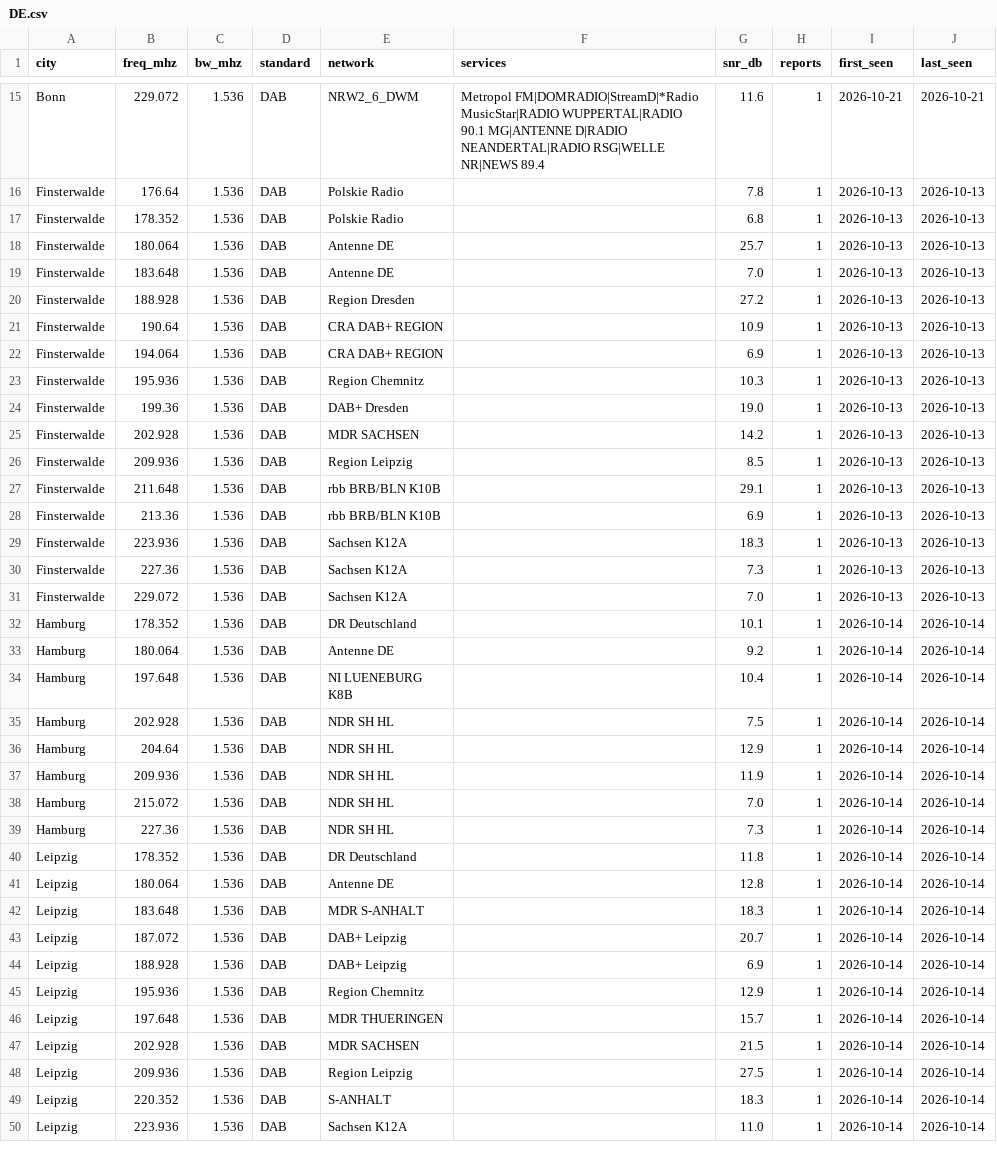
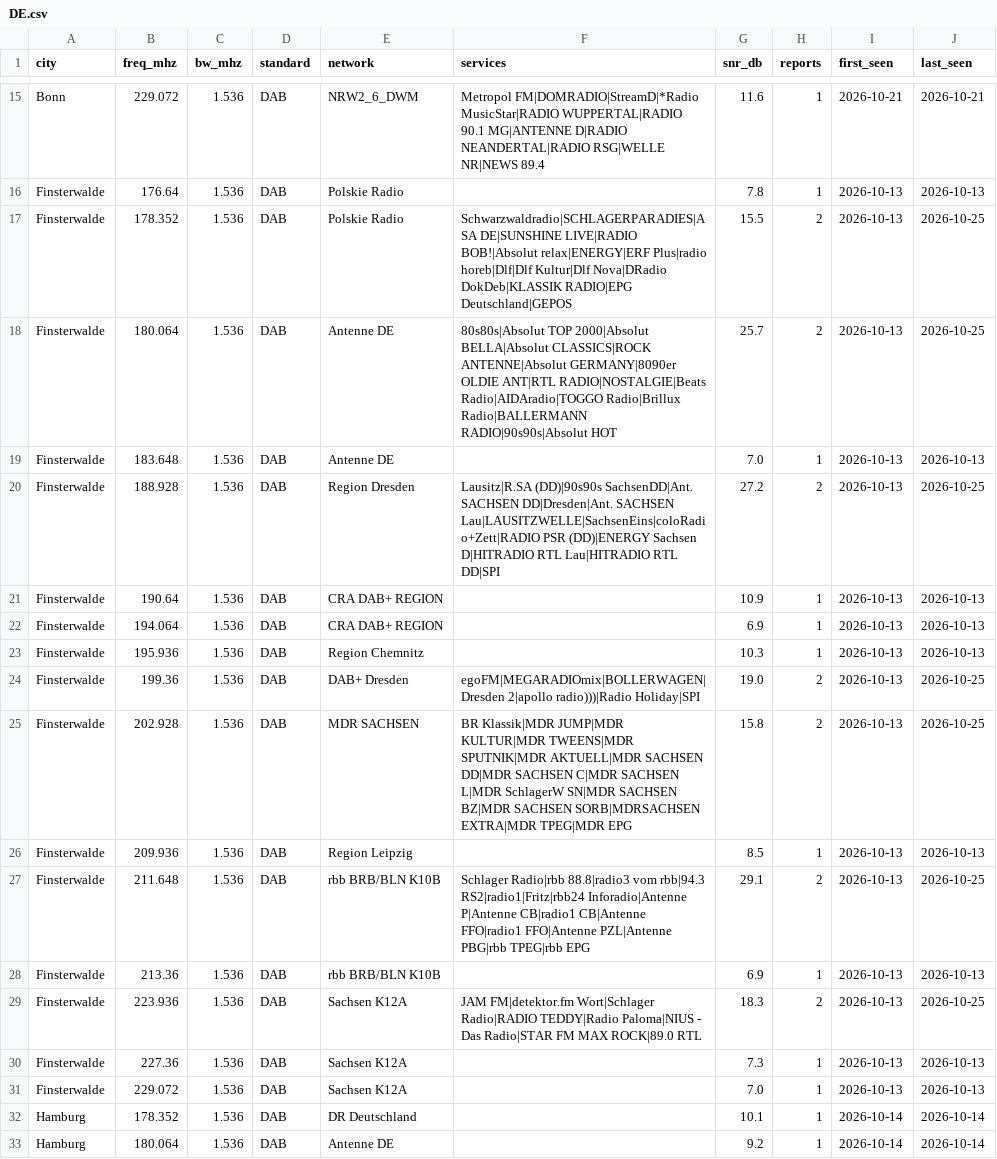
Before and after one commit to adswill/OnAir-channels, a CSV file: dab/DE.csv, drawn as a sheet; only a part is shown, gaps mark what is left out; the shorter side is filled out with more unchanged rows.

```diff
--- a/dab/DE.csv
+++ b/dab/DE.csv
@@ -16,6 +16,6 @@ Bonn,229.072,1.536,DAB,NRW2_6_DWM,Metropol FM|DOMRADIO|StreamD|*Radio MusicStar|
 Finsterwalde,176.64,1.536,DAB,Polskie Radio,,7.8,1,2026-10-13,2026-10-13
-Finsterwalde,178.352,1.536,DAB,Polskie Radio,,6.8,1,2026-10-13,2026-10-13
-Finsterwalde,180.064,1.536,DAB,Antenne DE,,25.7,1,2026-10-13,2026-10-13
+Finsterwalde,178.352,1.536,DAB,Polskie Radio,Schwarzwaldradio|SCHLAGERPARADIES|ASA DE|SUNSHINE LIVE|RADIO BOB!|Absolut relax|ENERGY|ERF Plus|radio horeb|Dlf|Dlf Kultur|Dlf Nova|DRadio DokDeb|KLASSIK RADIO|EPG Deutschland|GEPOS,15.5,2,2026-10-13,2026-10-25
+Finsterwalde,180.064,1.536,DAB,Antenne DE,80s80s|Absolut TOP 2000|Absolut BELLA|Absolut CLASSICS|ROCK ANTENNE|Absolut GERMANY|8090er OLDIE ANT|RTL RADIO|NOSTALGIE|Beats Radio|AIDAradio|TOGGO Radio|Brillux Radio|BALLERMANN RADIO|90s90s|Absolut HOT,25.7,2,2026-10-13,2026-10-25
 Finsterwalde,183.648,1.536,DAB,Antenne DE,,7.0,1,2026-10-13,2026-10-13
-Finsterwalde,188.928,1.536,DAB,Region Dresden,,27.2,1,2026-10-13,2026-10-13
+Finsterwalde,188.928,1.536,DAB,Region Dresden,Lausitz|R.SA (DD)|90s90s SachsenDD|Ant. SACHSEN DD|Dresden|Ant. SACHSEN Lau|LAUSITZWELLE|SachsenEins|coloRadio+Zett|RADIO PSR (DD)|ENERGY Sachsen D|HITRADIO RTL Lau|HITRADIO RTL DD|SPI,27.2,2,2026-10-13,2026-10-25
 Finsterwalde,190.64,1.536,DAB,CRA DAB+ REGION,,10.9,1,2026-10-13,2026-10-13
@@ -23,8 +23,8 @@ Finsterwalde,194.064,1.536,DAB,CRA DAB+ REGION,,6.9,1,2026-10-13,2026-10-13
 Finsterwalde,195.936,1.536,DAB,Region Chemnitz,,10.3,1,2026-10-13,2026-10-13
-Finsterwalde,199.36,1.536,DAB,DAB+ Dresden,,19.0,1,2026-10-13,2026-10-13
-Finsterwalde,202.928,1.536,DAB,MDR SACHSEN,,14.2,1,2026-10-13,2026-10-13
+Finsterwalde,199.36,1.536,DAB,DAB+ Dresden,egoFM|MEGARADIOmix|BOLLERWAGEN|Dresden 2|apollo radio)))|Radio Holiday|SPI,19.0,2,2026-10-13,2026-10-25
+Finsterwalde,202.928,1.536,DAB,MDR SACHSEN,BR Klassik|MDR JUMP|MDR KULTUR|MDR TWEENS|MDR SPUTNIK|MDR AKTUELL|MDR SACHSEN DD|MDR SACHSEN C|MDR SACHSEN L|MDR SchlagerW SN|MDR SACHSEN BZ|MDR SACHSEN SORB|MDRSACHSEN EXTRA|MDR TPEG|MDR EPG,15.8,2,2026-10-13,2026-10-25
 Finsterwalde,209.936,1.536,DAB,Region Leipzig,,8.5,1,2026-10-13,2026-10-13
-Finsterwalde,211.648,1.536,DAB,rbb BRB/BLN K10B,,29.1,1,2026-10-13,2026-10-13
+Finsterwalde,211.648,1.536,DAB,rbb BRB/BLN K10B,Schlager Radio|rbb 88.8|radio3 vom rbb|94.3 RS2|radio1|Fritz|rbb24 Inforadio|Antenne P|Antenne CB|radio1 CB|Antenne FFO|radio1 FFO|Antenne PZL|Antenne PBG|rbb TPEG|rbb EPG,29.1,2,2026-10-13,2026-10-25
 Finsterwalde,213.36,1.536,DAB,rbb BRB/BLN K10B,,6.9,1,2026-10-13,2026-10-13
-Finsterwalde,223.936,1.536,DAB,Sachsen K12A,,18.3,1,2026-10-13,2026-10-13
+Finsterwalde,223.936,1.536,DAB,Sachsen K12A,JAM FM|detektor.fm Wort|Schlager Radio|RADIO TEDDY|Radio Paloma|NIUS - Das Radio|STAR FM MAX ROCK|89.0 RTL,18.3,2,2026-10-13,2026-10-25
 Finsterwalde,227.36,1.536,DAB,Sachsen K12A,,7.3,1,2026-10-13,2026-10-13
```
